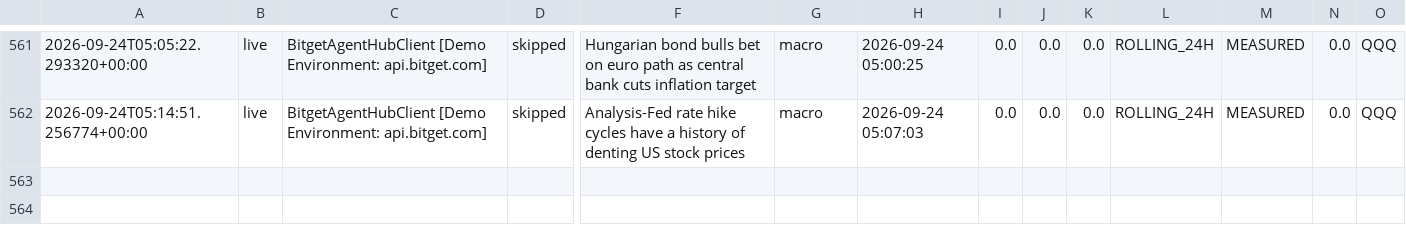
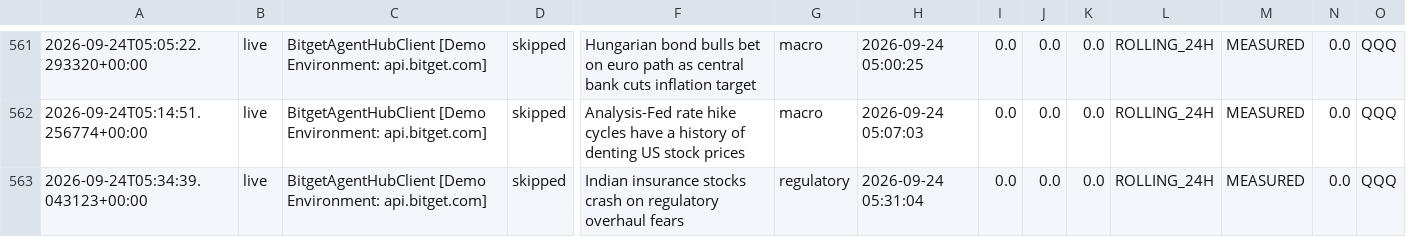
Before and after one commit to 0xSheriff/afterhours-sentinel, a CSV file: logs/sentinel_trades.csv, drawn as a sheet; only a part is shown, gaps mark what is left out; rows hold the shown columns only; the diff names each change by its address in the sheet, - before the commit and + after, or states it on an @@ line.

Commit message:
telemetry: sync live trade records (552 records)

```diff
--- a/logs/sentinel_trades.csv
+++ b/logs/sentinel_trades.csv
+row 563: 2026-09-24T05:34:39.043123+00:00 | live | BitgetAgentHubClient [Demo Environment: api.bitget.com] | skipped | Indian insurance stocks crash on regulatory overhaul fears | regulatory | 2026-09-24 05:31:04 | 0.0 | 0.0 | 0.0 | ROLLING_24H | MEASURED | 0.0 | QQQ
```
Also changed, not shown: 3 other files.
